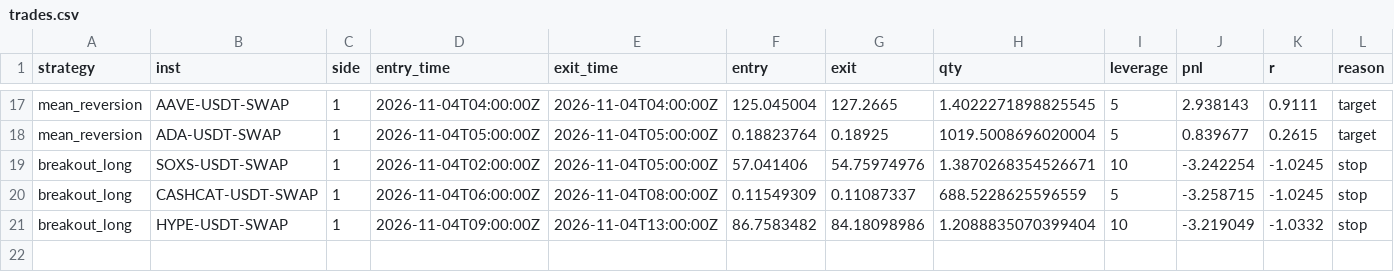
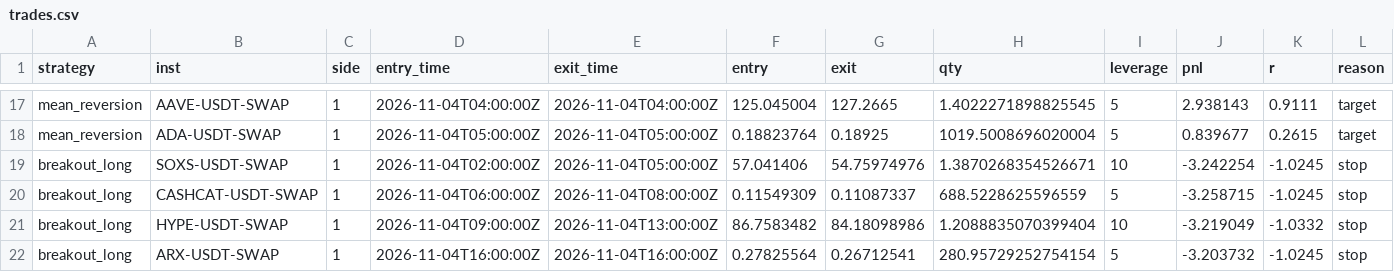
Before and after one commit to modi-cjh/crypto-panel, a CSV file: combined/trades.csv, drawn as a sheet; only a part is shown, gaps mark what is left out; the diff names each change by its address in the sheet, - before the commit and + after, or states it on an @@ line.

```diff
--- a/combined/trades.csv
+++ b/combined/trades.csv
+row 22: breakout_long | ARX-USDT-SWAP | 1 | 2026-11-04T16:00:00Z | 2026-11-04T16:00:00Z | 0.27825564 | 0.26712541 | 280.95729252754154 | 5 | -3.203732 | -1.0245 | stop
```
Also changed, not shown: combined/equity.csv, 8 other files.
